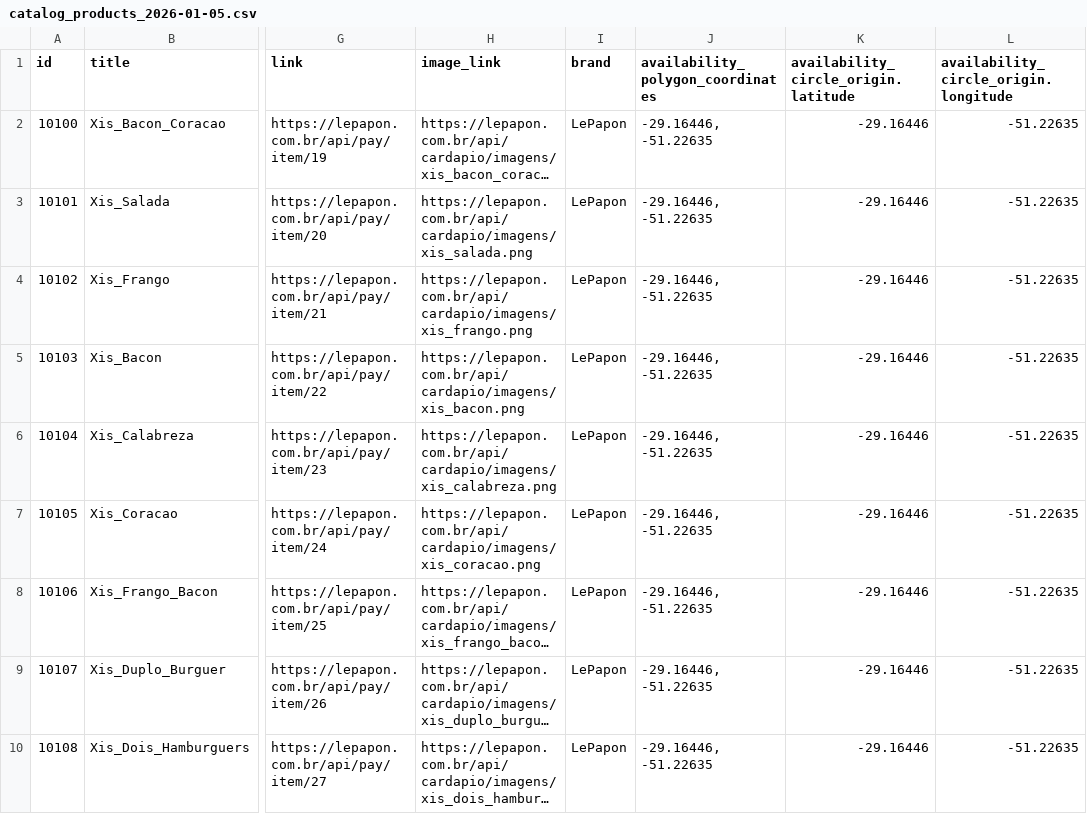
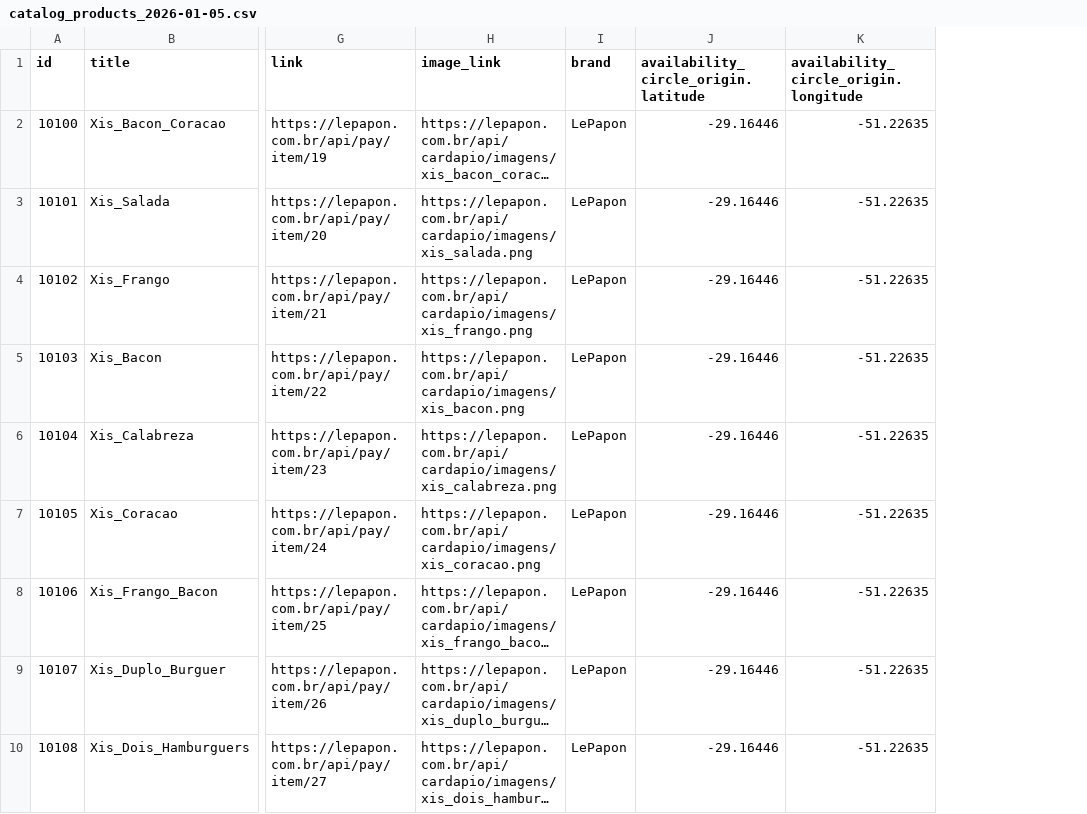
Before and after one commit to clauderech/google_cloud_vm_lepapon_unified, a CSV file: docs/catalog_products_2026-01-05.csv, drawn as a sheet; only a part is shown, gaps mark what is left out; long unchanged cells end in …; the diff names each change by its address in the sheet, - before the commit and + after, or states it on an @@ line.

```diff
--- a/docs/catalog_products_2026-01-05.csv
+++ b/docs/catalog_products_2026-01-05.csv
-column J (availability_polygon_coordinates), rows 2-10: all -29.16446, -51.22635
```
Also changed, not shown: 1 other file.
